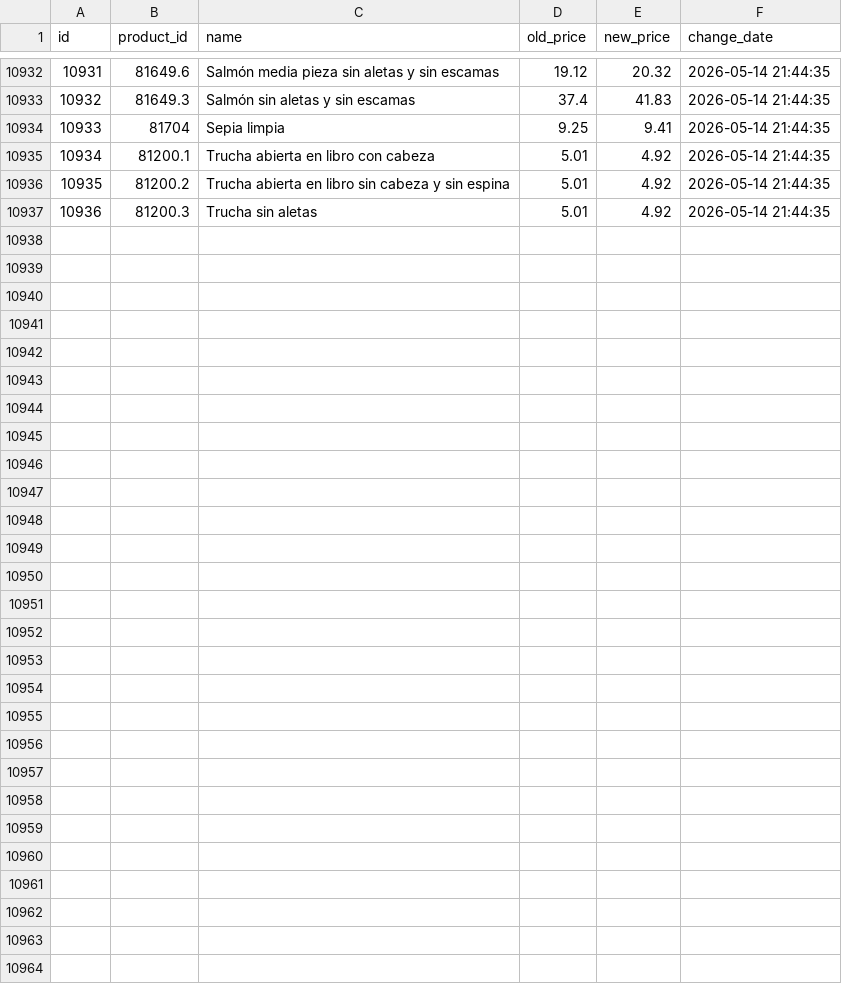
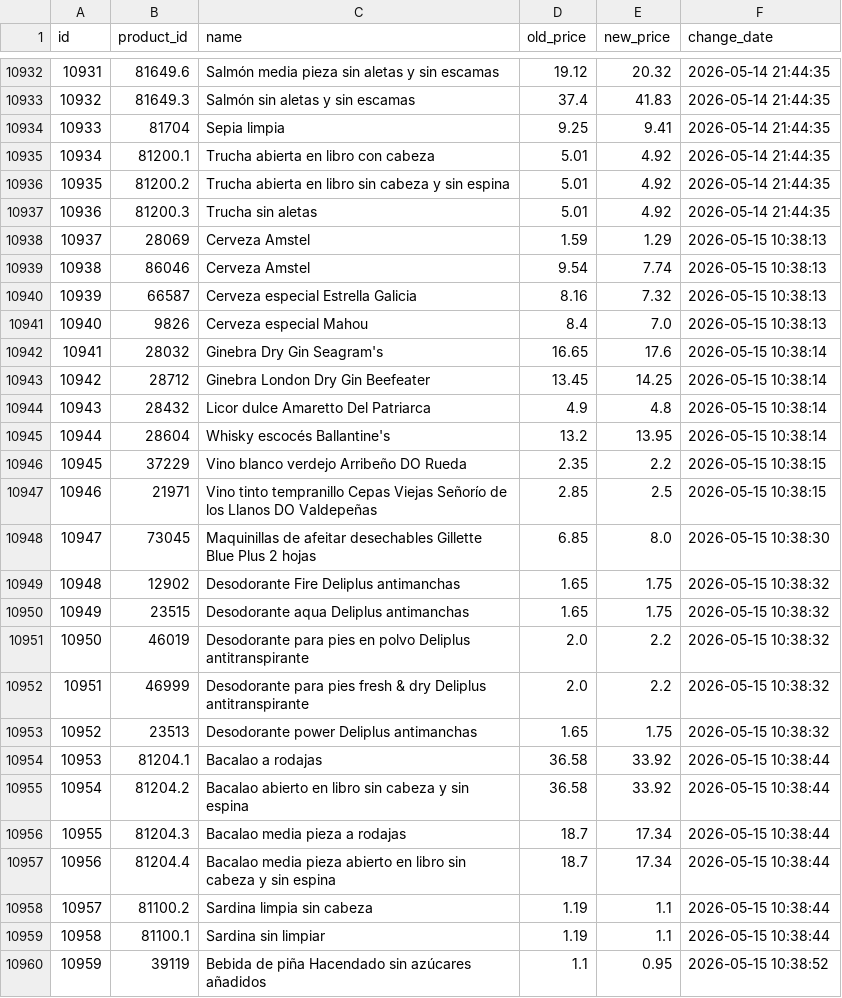
Before and after one commit to SergiSalas/mercadona-price-tracker, a CSV file: data_public/price_history.csv, drawn as a sheet; only a part is shown, gaps mark what is left out.

```diff
--- a/data_public/price_history.csv
+++ b/data_public/price_history.csv
@@ -10937 +10937,24 @@ id,product_id,name,old_price,new_price,change_date
 10936,81200.3,Trucha sin aletas,5.01,4.92,2026-05-14 21:44:35
+10937,28069,Cerveza Amstel,1.59,1.29,2026-05-15 10:38:13
+10938,86046,Cerveza Amstel,9.54,7.74,2026-05-15 10:38:13
+10939,66587,Cerveza especial Estrella Galicia,8.16,7.32,2026-05-15 10:38:13
+10940,9826,Cerveza especial Mahou,8.4,7.0,2026-05-15 10:38:13
+10941,28032,Ginebra Dry Gin Seagram's,16.65,17.6,2026-05-15 10:38:14
+10942,28712,Ginebra London Dry Gin Beefeater,13.45,14.25,2026-05-15 10:38:14
+10943,28432,Licor dulce Amaretto Del Patriarca,4.9,4.8,2026-05-15 10:38:14
+10944,28604,Whisky escocés Ballantine's,13.2,13.95,2026-05-15 10:38:14
+10945,37229,Vino blanco verdejo Arribeño DO Rueda,2.35,2.2,2026-05-15 10:38:15
+10946,21971,Vino tinto tempranillo Cepas Viejas Señorío de los Llanos DO Valdepeñas,2.85,2.5,2026-05-15 10:38:15
+10947,73045,Maquinillas de afeitar desechables Gillette Blue Plus 2 hojas,6.85,8.0,2026-05-15 10:38:30
+10948,12902,Desodorante Fire Deliplus antimanchas,1.65,1.75,2026-05-15 10:38:32
+10949,23515,Desodorante aqua Deliplus antimanchas,1.65,1.75,2026-05-15 10:38:32
+10950,46019,Desodorante para pies en polvo Deliplus antitranspirante,2.0,2.2,2026-05-15 10:38:32
+10951,46999,Desodorante para pies fresh & dry Deliplus antitranspirante,2.0,2.2,2026-05-15 10:38:32
+10952,23513,Desodorante power Deliplus antimanchas,1.65,1.75,2026-05-15 10:38:32
+10953,81204.1,Bacalao a rodajas,36.58,33.92,2026-05-15 10:38:44
+10954,81204.2,Bacalao abierto en libro sin cabeza y sin espina,36.58,33.92,2026-05-15 10:38:44
+10955,81204.3,Bacalao media pieza a rodajas,18.7,17.34,2026-05-15 10:38:44
+10956,81204.4,Bacalao media pieza abierto en libro sin cabeza y sin espina,18.7,17.34,2026-05-15 10:38:44
+10957,81100.2,Sardina limpia sin cabeza,1.19,1.1,2026-05-15 10:38:44
+10958,81100.1,Sardina sin limpiar,1.19,1.1,2026-05-15 10:38:44
+10959,39119,Bebida de piña Hacendado sin azúcares añadidos,1.1,0.95,2026-05-15 10:38:52
```
Also changed, not shown: data_public/products.csv, 1 other file.
